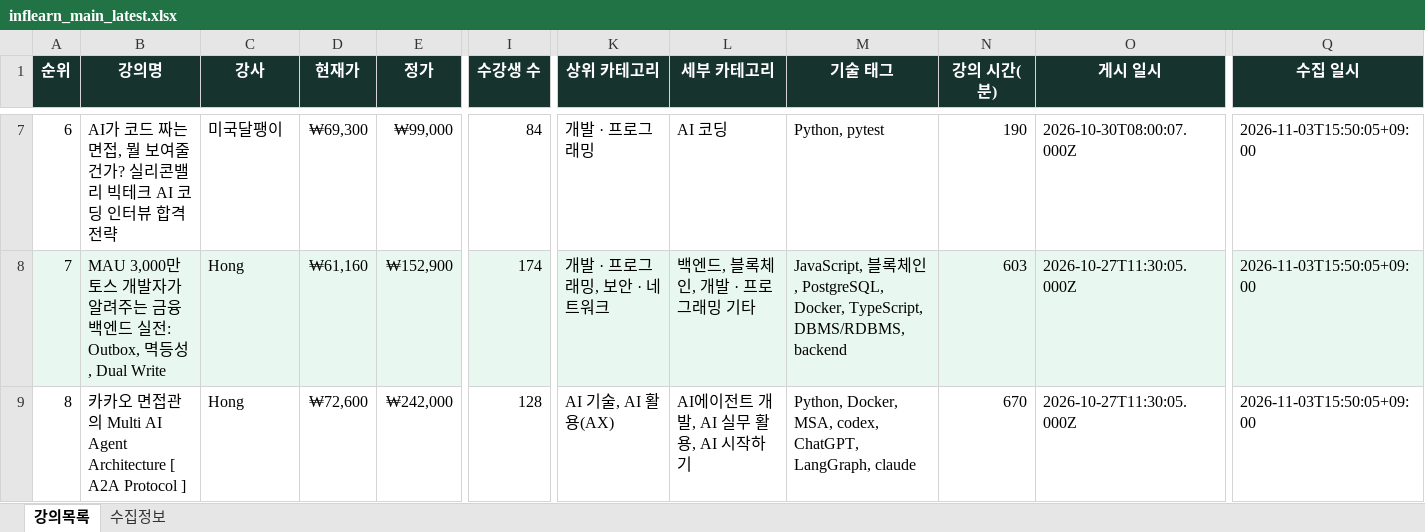
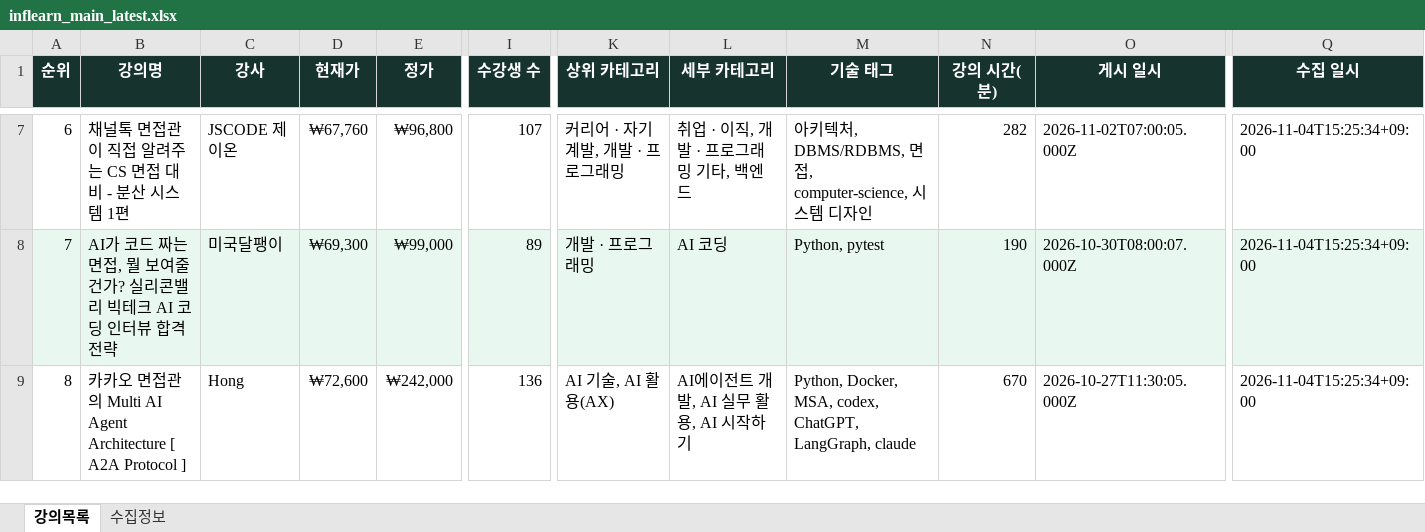
Before and after one commit to DongsooJung/dongsoojung.github.io, an Excel workbook: inflearn/output/inflearn_main_latest.xlsx, sheet 강의목록, drawn as a sheet; only a part is shown, gaps mark what is left out; values as stored, in another font and other column widths than the file's, no borders; the diff covers the shown part only; the diff names each change by its address in the sheet, - before the commit and + after, or states it on an @@ line.

```diff
--- a/inflearn/output/inflearn_main_latest.xlsx (sheet 강의목록)
+++ b/inflearn/output/inflearn_main_latest.xlsx (sheet 강의목록)
-B7 (강의명): AI가 코드 짜는 면접, 뭘 보여줄 건가? 실리콘밸리 빅테크 AI 코딩 인터뷰 합격 전략
+B7 (강의명): 채널톡 면접관이 직접 알려주는 CS 면접 대비 - 분산 시스템 1편
-C7 (강사): 미국달팽이
+C7 (강사): JSCODE 제이온
-D7 (현재가): ₩69,300
+D7 (현재가): ₩67,760
-E7 (정가): ₩99,000
+E7 (정가): ₩96,800
-I7 (수강생 수): 84
+I7 (수강생 수): 107
-K7 (상위 카테고리): 개발 · 프로그래밍
+K7 (상위 카테고리): 커리어 · 자기계발, 개발 · 프로그래밍
-L7 (세부 카테고리): AI 코딩
+L7 (세부 카테고리): 취업 · 이직, 개발 · 프로그래밍 기타, 백엔드
-M7 (기술 태그): Python, pytest
+M7 (기술 태그): 아키텍처, DBMS/RDBMS, 면접, computer-science, 시스템 디자인
-N7 (강의 시간(분)): 190
+N7 (강의 시간(분)): 282
-O7 (게시 일시): 2026-10-30T08:00:07.000Z
+O7 (게시 일시): 2026-11-02T07:00:05.000Z
-Q7:Q9 (수집 일시): 2026-11-03T15:50:05+09:00
+Q7:Q9 (수집 일시): 2026-11-04T15:25:34+09:00
-B8 (강의명): MAU 3,000만 토스 개발자가 알려주는 금융 백엔드 실전: Outbox, 멱등성, Dual Write
+B8 (강의명): AI가 코드 짜는 면접, 뭘 보여줄 건가? 실리콘밸리 빅테크 AI 코딩 인터뷰 합격 전략
-C8 (강사): Hong
+C8 (강사): 미국달팽이
-D8 (현재가): ₩61,160
+D8 (현재가): ₩69,300
-E8 (정가): ₩152,900
+E8 (정가): ₩99,000
-I8 (수강생 수): 174
+I8 (수강생 수): 89
-K8 (상위 카테고리): 개발 · 프로그래밍, 보안 · 네트워크
+K8 (상위 카테고리): 개발 · 프로그래밍
-L8 (세부 카테고리): 백엔드, 블록체인, 개발 · 프로그래밍 기타
+L8 (세부 카테고리): AI 코딩
-M8 (기술 태그): JavaScript, 블록체인, PostgreSQL, Docker, TypeScript, DBMS/RDBMS, backend
+M8 (기술 태그): Python, pytest
-N8 (강의 시간(분)): 603
+N8 (강의 시간(분)): 190
-O8 (게시 일시): 2026-10-27T11:30:05.000Z
+O8 (게시 일시): 2026-10-30T08:00:07.000Z
-I9 (수강생 수): 128
+I9 (수강생 수): 136
```
Also changed, not shown: 1380 edited cells elsewhere in this sheet, sheet 수집정보, 4 other files.
